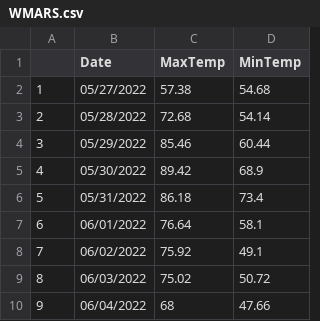
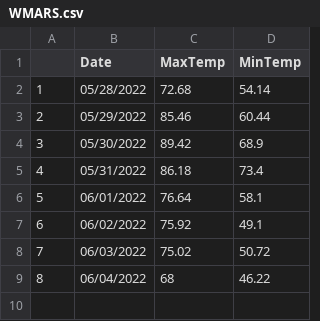
Before and after one commit to acperkins3/GDD-Plots-2022, a CSV file: WMARS.csv, drawn as a sheet; removed rows and columns are numbered as before the commit, all else as after; the diff names each change by its address in the sheet, - before the commit and + after, or states it on an @@ line.

```diff
--- a/WMARS.csv
+++ b/WMARS.csv
-row 2: 1 | 05/27/2022 | 57.38 | 54.68
@@ column A renumbered from row 2 down @@
-D9 (MinTemp): 47.66
+D9 (MinTemp): 46.22
```
Also changed, not shown: Arlington.csv, Hancock.csv, 1 other file.
